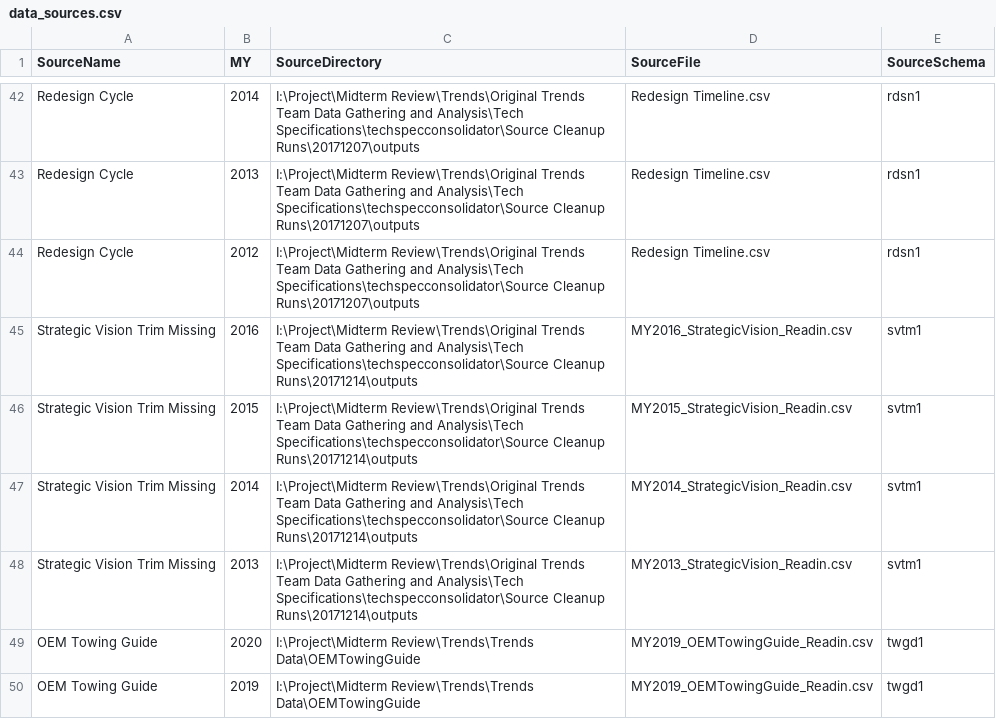
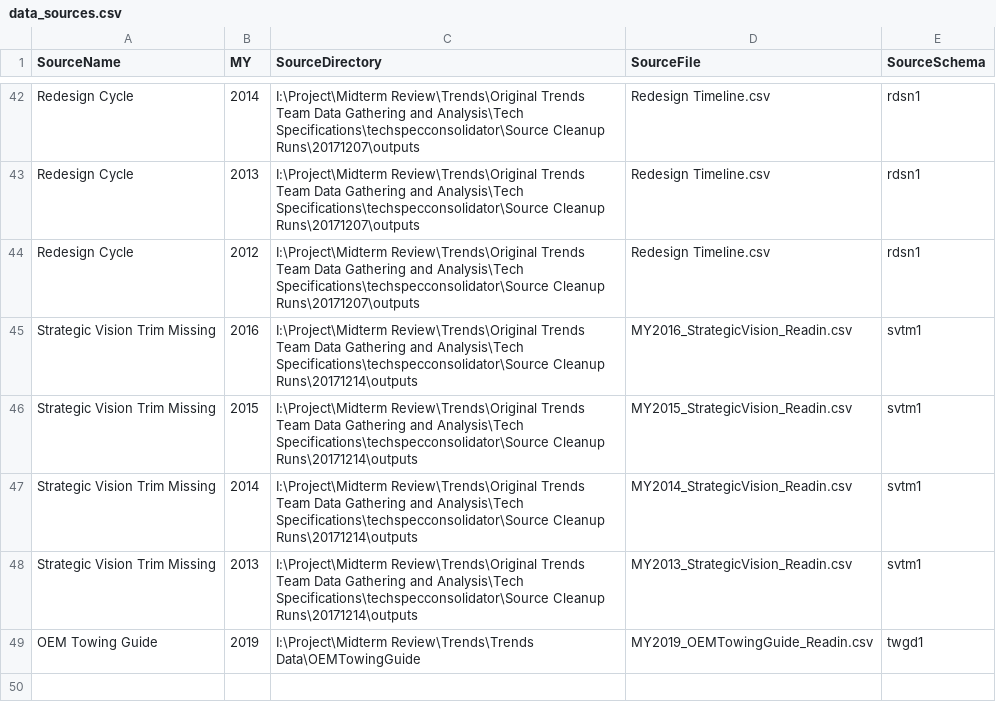
Before and after one commit to johnathanvic/EPA_OMEGA_Model, a CSV file: omega_preproc/veh_specs/datasourcres_mapping_field_tables/data_sources.csv, drawn as a sheet; only a part is shown, gaps mark what is left out; the diff names each change by its address in the sheet, - before the commit and + after, or states it on an @@ line.

Commit message:
Removed MY2020 row from towing guide data (data_sources.csv)

```diff
--- a/omega_preproc/veh_specs/datasourcres_mapping_field_tables/data_sources.csv
+++ b/omega_preproc/veh_specs/datasourcres_mapping_field_tables/data_sources.csv
-row 49: OEM Towing Guide | 2020 | I:\Project\Midterm Review\Trends\Trends Data\OEMTowingGuide | MY2019_OEMTowingGuide_Readin.csv | twgd1
```
